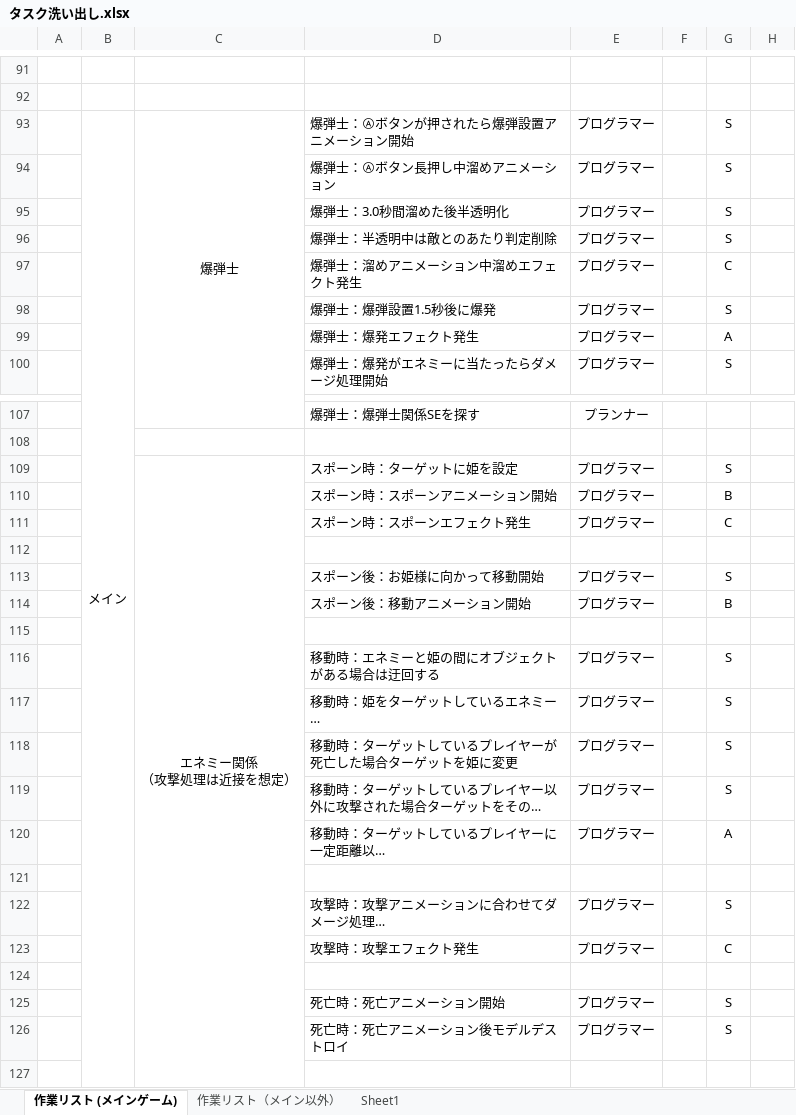
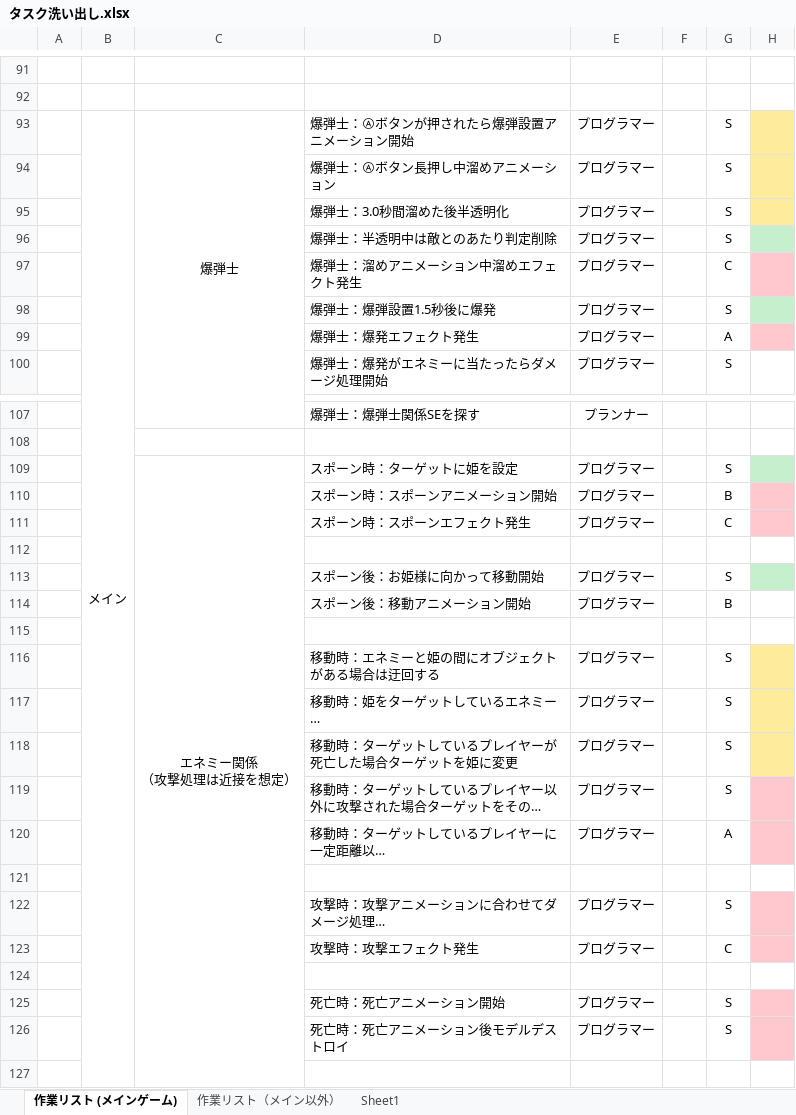
Before and after one commit to topi0247/Koshi2t, an Excel workbook: タスク洗い出し.xlsx, sheet 作業リスト (メインゲーム), drawn as a sheet; only a part is shown, gaps mark what is left out; long unchanged cells end in …; values as stored, in another font and other column widths than the file's, no borders; conditional formats not drawn; the diff covers the shown part only; the diff names each change by its address in the sheet, - before the commit and + after, or states it on an @@ line.

```diff
--- a/タスク洗い出し.xlsx (sheet 作業リスト (メインゲーム))
+++ b/タスク洗い出し.xlsx (sheet 作業リスト (メインゲーム))
-H93:H95 fill: none
+H93:H95 fill: #FFEB9C
-H96 fill: none
+H96 fill: #C6EFCE
-H97 fill: none
+H97 fill: #FFC7CE
-H98 fill: none
+H98 fill: #C6EFCE
-H99 fill: none
+H99 fill: #FFC7CE
-H109 fill: none
+H109 fill: #C6EFCE
-H110:H111 fill: none
+H110:H111 fill: #FFC7CE
-H113 fill: none
+H113 fill: #C6EFCE
-H116:H118 fill: none
+H116:H118 fill: #FFEB9C
-H119:H120 fill: none
+H119:H120 fill: #FFC7CE
-H122:H123 fill: none
+H122:H123 fill: #FFC7CE
-H125:H126 fill: none
+H125:H126 fill: #FFC7CE
```
Also changed, not shown: cell formats elsewhere in this sheet, sheet 作業リスト（メイン以外）, 23 other files.
